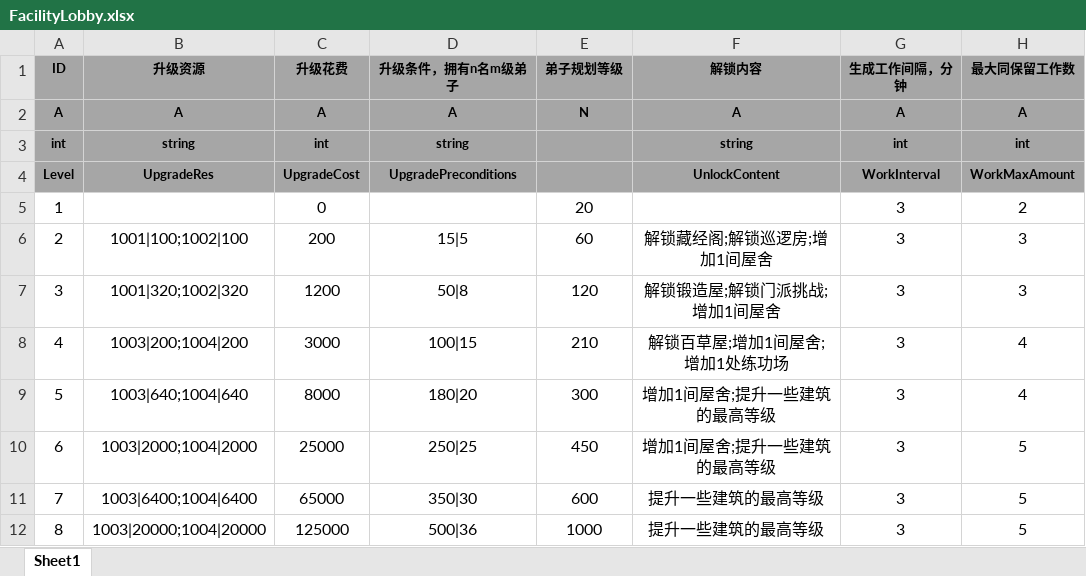
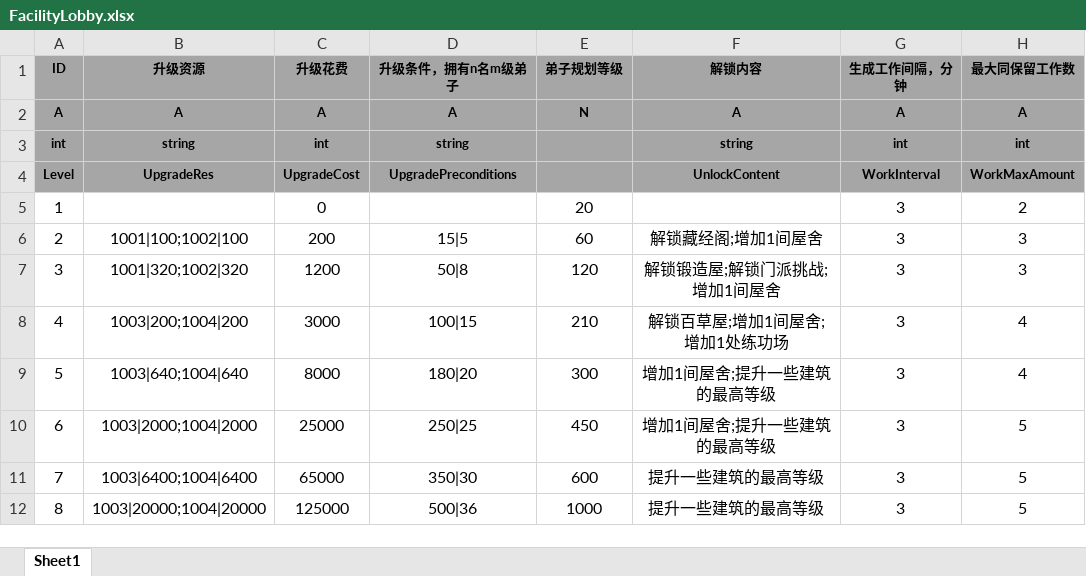
Before and after one commit to tkonexhh/simswordsman, an Excel workbook: Tables/Sources/gameplay/Facility/FacilityLobby.xlsx, sheet Sheet1, drawn as a sheet; only a part is shown; values as stored, in another font and other column widths than the file's, no borders; the diff names each change by its address in the sheet, - before the commit and + after, or states it on an @@ line.

Commit message:
!修改文本

```diff
--- a/Tables/Sources/gameplay/Facility/FacilityLobby.xlsx (sheet Sheet1)
+++ b/Tables/Sources/gameplay/Facility/FacilityLobby.xlsx (sheet Sheet1)
-F6 (解锁内容): 解锁藏经阁;解锁巡逻房;增加1间屋舍
+F6 (解锁内容): 解锁藏经阁;增加1间屋舍
```
